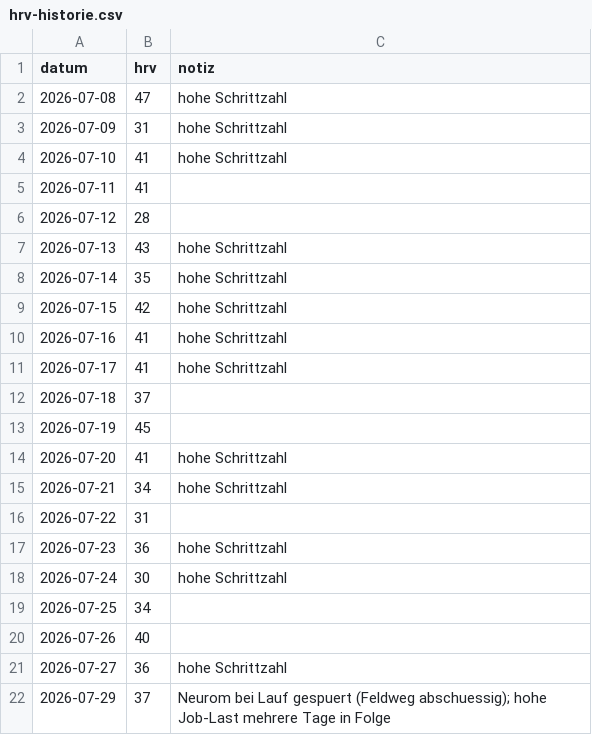
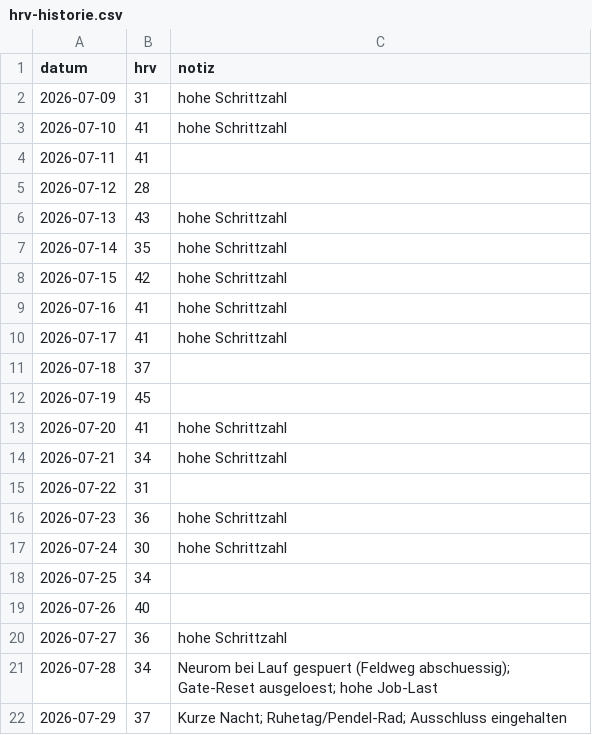
Before and after one commit to User-tjw/training-board, a CSV file: cowork/hrv-historie.csv, drawn as a sheet.

Commit message:
HRV-Historie: 28.07. nachgetragen (34), 21-Tage-Fenster aktualisiert (08.07. rausgerollt)

```diff
--- a/cowork/hrv-historie.csv
+++ b/cowork/hrv-historie.csv
@@ -1,3 +1,2 @@
 datum,hrv,notiz
-2026-07-08,47,hohe Schrittzahl
 2026-07-09,31,hohe Schrittzahl
@@ -21,2 +20,3 @@ datum,hrv,notiz
 2026-07-27,36,hohe Schrittzahl
-2026-07-29,37,Neurom bei Lauf gespuert (Feldweg abschuessig); hohe Job-Last mehrere Tage in Folge
+2026-07-28,34,Neurom bei Lauf gespuert (Feldweg abschuessig); Gate-Reset ausgeloest; hohe Job-Last
+2026-07-29,37,Kurze Nacht; Ruhetag/Pendel-Rad; Ausschluss eingehalten
```
